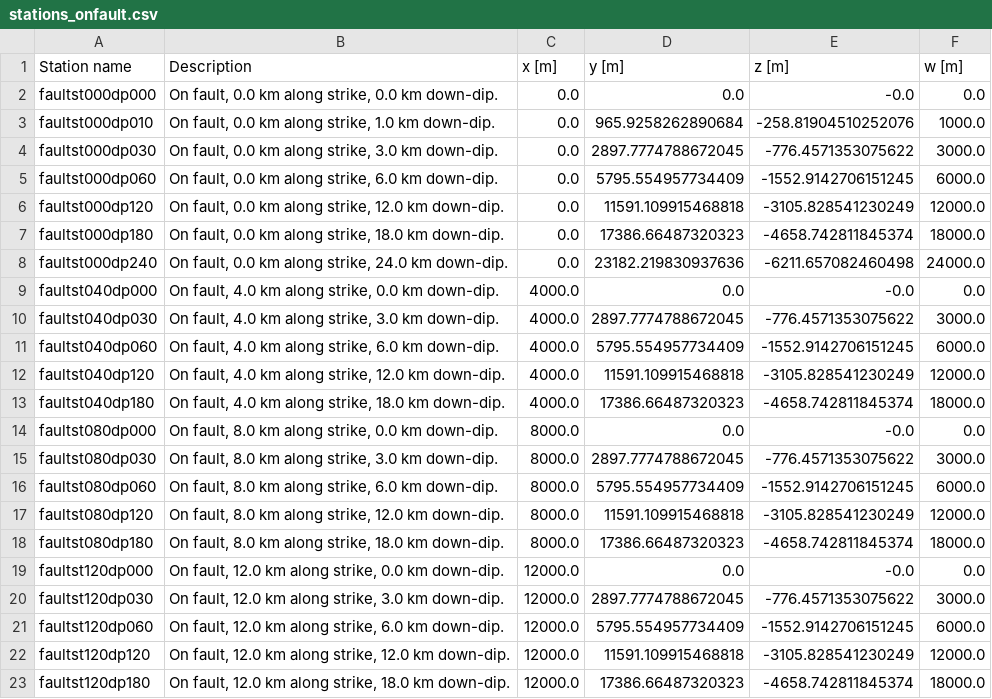
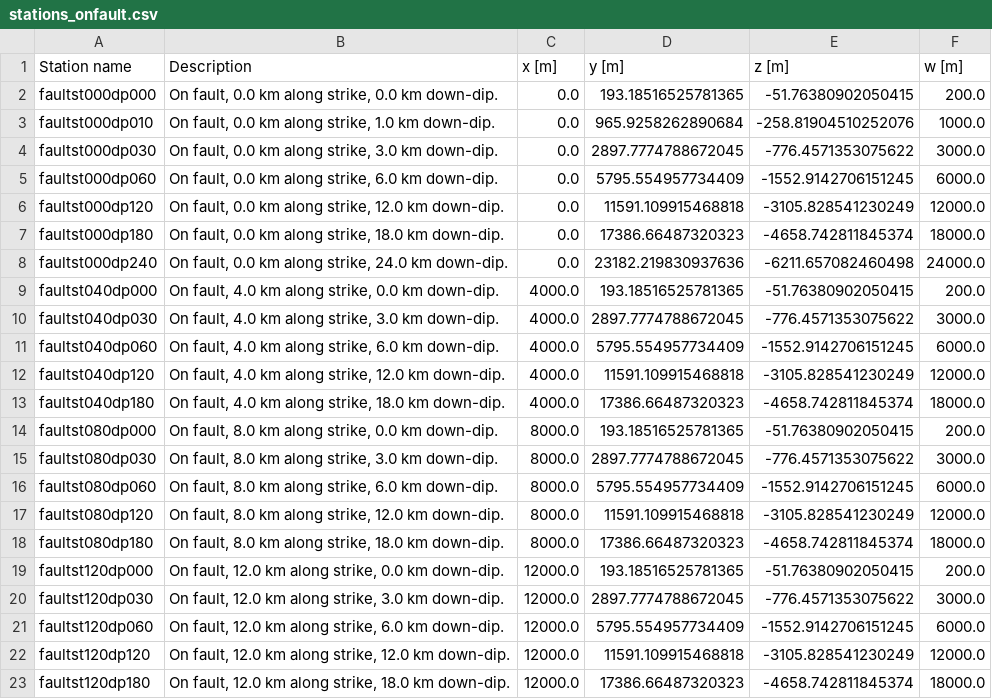
Before and after one commit to fabian-kutschera/Benchmarks, a CSV file: stations_onfault.csv, drawn as a sheet.

```diff
--- a/stations_onfault.csv
+++ b/stations_onfault.csv
@@ -1,3 +1,3 @@
 Station name,Description,x [m],y [m],z [m],w [m]
-faultst000dp000,"On fault, 0.0 km along strike, 0.0 km down-dip.",0.0,0.0,-0.0,0.0
+faultst000dp000,"On fault, 0.0 km along strike, 0.0 km down-dip.",0.0,193.18516525781365,-51.76380902050415,200.0
 faultst000dp010,"On fault, 0.0 km along strike, 1.0 km down-dip.",0.0,965.9258262890684,-258.81904510252076,1000.0
@@ -8,3 +8,3 @@ faultst000dp180,"On fault, 0.0 km along strike, 18.0 km down-dip.",0.0,17386.664
 faultst000dp240,"On fault, 0.0 km along strike, 24.0 km down-dip.",0.0,23182.219830937636,-6211.657082460498,24000.0
-faultst040dp000,"On fault, 4.0 km along strike, 0.0 km down-dip.",4000.0,0.0,-0.0,0.0
+faultst040dp000,"On fault, 4.0 km along strike, 0.0 km down-dip.",4000.0,193.18516525781365,-51.76380902050415,200.0
 faultst040dp030,"On fault, 4.0 km along strike, 3.0 km down-dip.",4000.0,2897.7774788672045,-776.4571353075622,3000.0
@@ -13,3 +13,3 @@ faultst040dp120,"On fault, 4.0 km along strike, 12.0 km down-dip.",4000.0,11591.
 faultst040dp180,"On fault, 4.0 km along strike, 18.0 km down-dip.",4000.0,17386.66487320323,-4658.742811845374,18000.0
-faultst080dp000,"On fault, 8.0 km along strike, 0.0 km down-dip.",8000.0,0.0,-0.0,0.0
+faultst080dp000,"On fault, 8.0 km along strike, 0.0 km down-dip.",8000.0,193.18516525781365,-51.76380902050415,200.0
 faultst080dp030,"On fault, 8.0 km along strike, 3.0 km down-dip.",8000.0,2897.7774788672045,-776.4571353075622,3000.0
@@ -18,3 +18,3 @@ faultst080dp120,"On fault, 8.0 km along strike, 12.0 km down-dip.",8000.0,11591.
 faultst080dp180,"On fault, 8.0 km along strike, 18.0 km down-dip.",8000.0,17386.66487320323,-4658.742811845374,18000.0
-faultst120dp000,"On fault, 12.0 km along strike, 0.0 km down-dip.",12000.0,0.0,-0.0,0.0
+faultst120dp000,"On fault, 12.0 km along strike, 0.0 km down-dip.",12000.0,193.18516525781365,-51.76380902050415,200.0
 faultst120dp030,"On fault, 12.0 km along strike, 3.0 km down-dip.",12000.0,2897.7774788672045,-776.4571353075622,3000.0
```
Also changed, not shown: 3 other files.
